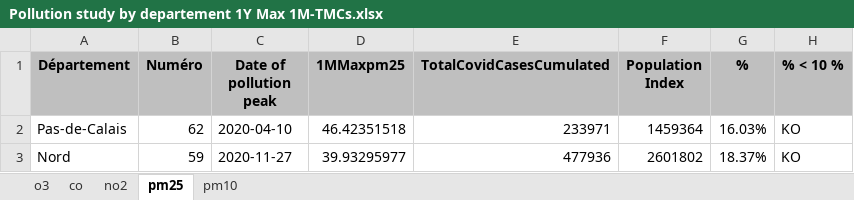
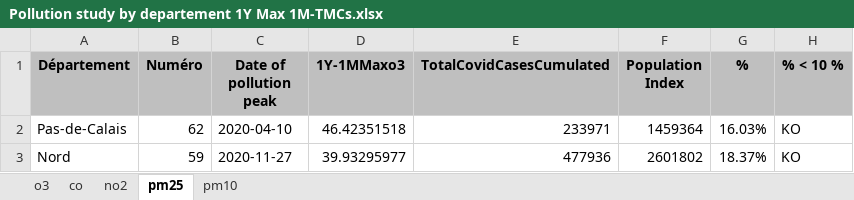
Before and after one commit to limiteinductive/covsco, an Excel workbook: research/Pollution study by departement 1Y Max 1M-TMCs.xlsx, sheet pm25, drawn as a sheet; only a part is shown; values as stored, in another font and other column widths than the file's, no borders; conditional formats not drawn; the diff names each change by its address in the sheet, - before the commit and + after, or states it on an @@ line.

```diff
--- a/research/Pollution study by departement 1Y Max 1M-TMCs.xlsx (sheet pm25)
+++ b/research/Pollution study by departement 1Y Max 1M-TMCs.xlsx (sheet pm25)
-D1: 1MMaxpm25
+D1: 1Y-1MMaxo3
```
Also changed, not shown: sheet o3, sheet no2, sheet co, sheet pm10, 6 other files.
